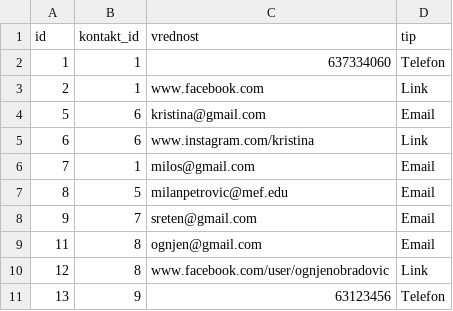
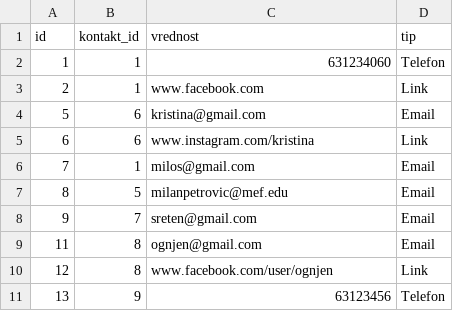
Before and after one commit to milos-7a/JavaContactsMngr, a CSV file: src/main/resources/podaci/kontakt_detalji.csv, drawn as a sheet.

```diff
--- a/src/main/resources/podaci/kontakt_detalji.csv
+++ b/src/main/resources/podaci/kontakt_detalji.csv
@@ -1,3 +1,3 @@
 id,kontakt_id,vrednost,tip
-1,1,637334060,Telefon
+1,1,631234060,Telefon
 2,1,www.facebook.com,Link
@@ -9,3 +9,3 @@ id,kontakt_id,vrednost,tip
 11,8,ognjen@gmail.com,Email
-12,8,www.facebook.com/user/ognjenobradovic,Link
+12,8,www.facebook.com/user/ognjen,Link
 13,9,63123456,Telefon
```
Also changed, not shown: src/main/resources/podaci/kontakt.csv, 3 other files.
